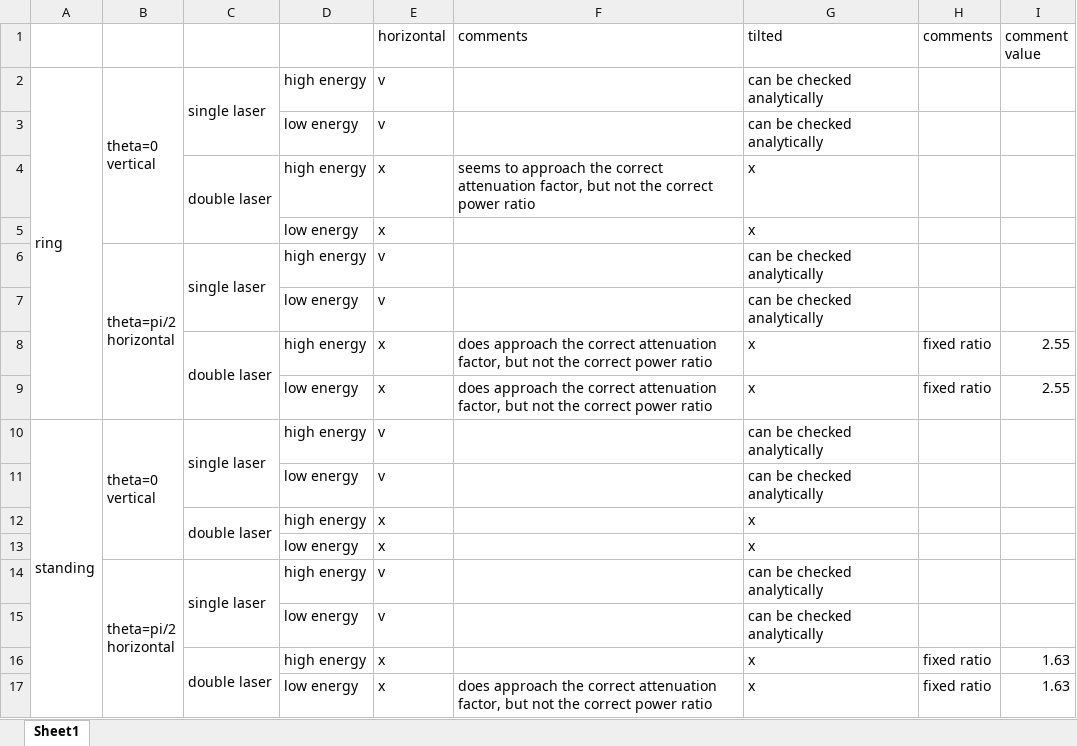
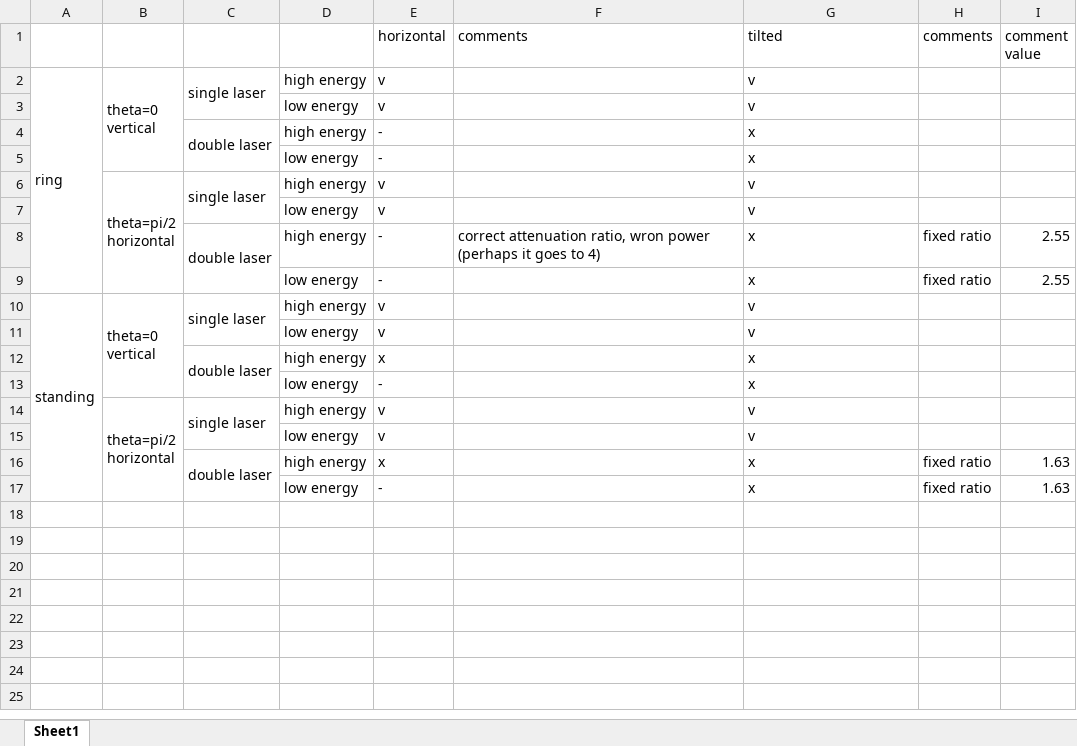
Before and after one commit to mkali-weizmann/electron-laser-interaction, an Excel workbook: Simulation status.xlsx, sheet Sheet1, drawn as a sheet; values as stored, in another font and other column widths than the file's, no cell formats; the diff names each change by its address in the sheet, - before the commit and + after, or states it on an @@ line.

```diff
--- a/Simulation status.xlsx (sheet Sheet1)
+++ b/Simulation status.xlsx (sheet Sheet1)
-G2:G3 (tilted): can be checked analytically
+G2:G3 (tilted): v
-E4:E5 (horizontal): x
+E4:E5 (horizontal): -
-F4 (comments): seems to approach the correct attenuation factor, but not the correct power ratio
+F4 (comments): (empty)
-G6:G7 (tilted): can be checked analytically
+G6:G7 (tilted): v
-E8:E9 (horizontal): x
+E8:E9 (horizontal): -
-F8 (comments): does approach the correct attenuation factor, but not the correct power ratio
+F8 (comments): correct attenuation ratio, wron power (perhaps it goes to 4)
-F9 (comments): does approach the correct attenuation factor, but not the correct power ratio
+F9 (comments): (empty)
-G10:G11 (tilted): can be checked analytically
+G10:G11 (tilted): v
-E13 (horizontal): x
+E13 (horizontal): -
-G14:G15 (tilted): can be checked analytically
+G14:G15 (tilted): v
-E17 (horizontal): x
+E17 (horizontal): -
-F17 (comments): does approach the correct attenuation factor, but not the correct power ratio
+F17 (comments): (empty)
```
Also changed, not shown: cell formats, 3 other files.
